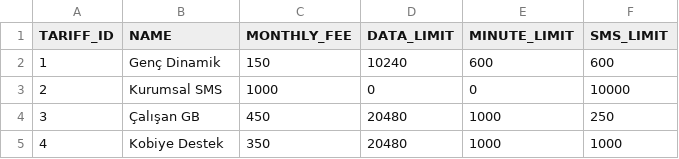
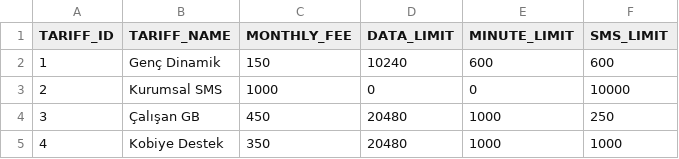
Before and after one commit to BeratAydogan/telco-project, a CSV file: TARIFFS.csv, drawn as a sheet.

```diff
--- a/TARIFFS.csv
+++ b/TARIFFS.csv
@@ -1,2 +1,2 @@
-TARIFF_ID,NAME,MONTHLY_FEE,DATA_LIMIT,MINUTE_LIMIT,SMS_LIMIT
+TARIFF_ID,TARIFF_NAME,MONTHLY_FEE,DATA_LIMIT,MINUTE_LIMIT,SMS_LIMIT
 1,Genç Dinamik,150,10240,600,600
```
Also changed, not shown: CUSTOMERS.csv, 2 other files.
